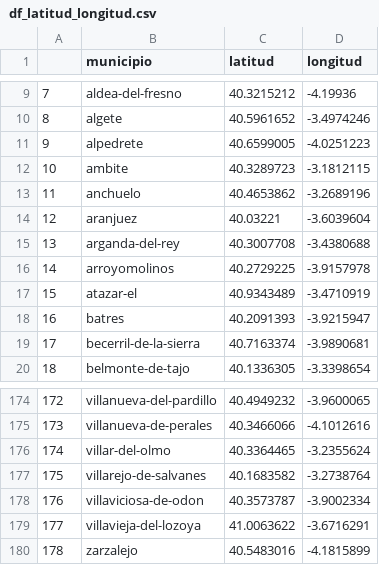
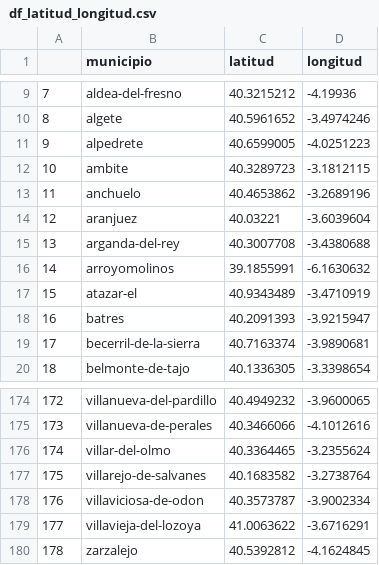
Before and after one commit to elenacano/laboratorio-modulo3-leccion01-APIs, a CSV file: datos/df_latitud_longitud.csv, drawn as a sheet; only a part is shown, gaps mark what is left out.

```diff
--- a/datos/df_latitud_longitud.csv
+++ b/datos/df_latitud_longitud.csv
@@ -15,3 +15,3 @@
 13,arganda-del-rey,40.3007708,-3.4380688
-14,arroyomolinos,40.2729225,-3.9157978
+14,arroyomolinos,39.1855991,-6.1630632
 15,atazar-el,40.9343489,-3.4710919
@@ -179,2 +179,2 @@
 177,villavieja-del-lozoya,41.0063622,-3.6716291
-178,zarzalejo,40.5483016,-4.1815899
+178,zarzalejo,40.5392812,-4.1624845
```
Also changed, not shown: datos/df_municipios.csv, 1 other file.
